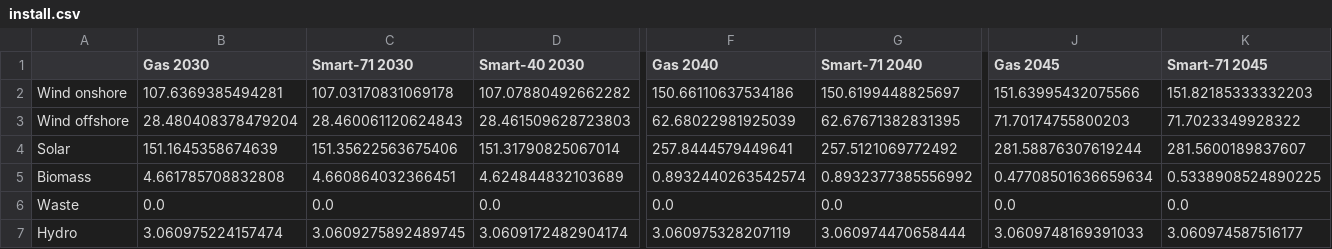
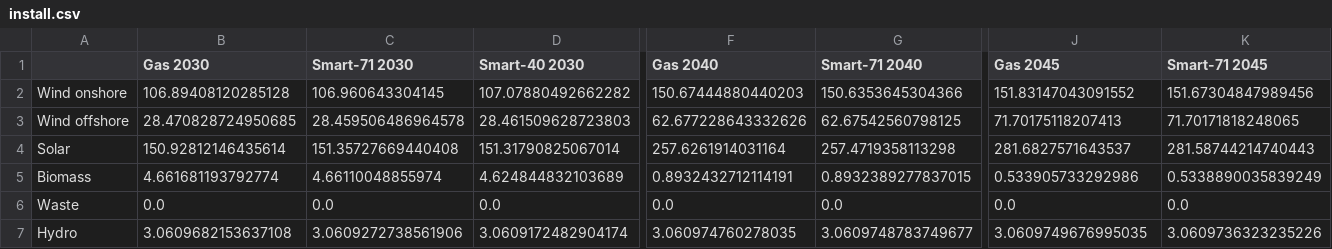
Before and after one commit to mohsenmansouri/pypsa-de, a CSV file: research/install.csv, drawn as a sheet; only a part is shown, gaps mark what is left out; the diff covers the shown part only; the diff names each change by its address in the sheet, - before the commit and + after, or states it on an @@ line.

```diff
--- a/research/install.csv
+++ b/research/install.csv
-B2 (Gas 2030): 107.6369385494281
+B2 (Gas 2030): 106.89408120285128
-C2 (Smart-71 2030): 107.03170831069178
+C2 (Smart-71 2030): 106.960643304145
-F2 (Gas 2040): 150.66110637534186
+F2 (Gas 2040): 150.67444880440203
-G2 (Smart-71 2040): 150.6199448825697
+G2 (Smart-71 2040): 150.6353645304366
-J2 (Gas 2045): 151.63995432075566
+J2 (Gas 2045): 151.83147043091552
-K2 (Smart-71 2045): 151.82185333332203
+K2 (Smart-71 2045): 151.67304847989456
-B3 (Gas 2030): 28.480408378479204
+B3 (Gas 2030): 28.470828724950685
-C3 (Smart-71 2030): 28.460061120624843
+C3 (Smart-71 2030): 28.459506486964578
-F3 (Gas 2040): 62.68022981925039
+F3 (Gas 2040): 62.677228643332626
-G3 (Smart-71 2040): 62.67671382831395
+G3 (Smart-71 2040): 62.67542560798125
-J3 (Gas 2045): 71.70174755800203
+J3 (Gas 2045): 71.70175118207413
-K3 (Smart-71 2045): 71.7023349928322
+K3 (Smart-71 2045): 71.70171818248065
-B4 (Gas 2030): 151.1645358674639
+B4 (Gas 2030): 150.92812146435614
-C4 (Smart-71 2030): 151.35622563675406
+C4 (Smart-71 2030): 151.35727669440408
-F4 (Gas 2040): 257.8444579449641
+F4 (Gas 2040): 257.6261914031164
-G4 (Smart-71 2040): 257.5121069772492
+G4 (Smart-71 2040): 257.4719358113298
-J4 (Gas 2045): 281.58876307619244
+J4 (Gas 2045): 281.6827571643537
-K4 (Smart-71 2045): 281.5600189837607
+K4 (Smart-71 2045): 281.58744214740443
-B5 (Gas 2030): 4.661785708832808
+B5 (Gas 2030): 4.661681193792774
-C5 (Smart-71 2030): 4.660864032366451
+C5 (Smart-71 2030): 4.66110048855974
-F5 (Gas 2040): 0.8932440263542574
+F5 (Gas 2040): 0.8932432712114191
-G5 (Smart-71 2040): 0.8932377385556992
+G5 (Smart-71 2040): 0.8932389277837015
-J5 (Gas 2045): 0.47708501636659634
+J5 (Gas 2045): 0.533905733292986
-K5 (Smart-71 2045): 0.5338908524890225
+K5 (Smart-71 2045): 0.5338890035839249
-B7 (Gas 2030): 3.060975224157474
+B7 (Gas 2030): 3.0609682153637108
-C7 (Smart-71 2030): 3.0609275892489745
+C7 (Smart-71 2030): 3.0609272738561906
-F7 (Gas 2040): 3.060975328207119
+F7 (Gas 2040): 3.060974760278035
-G7 (Smart-71 2040): 3.060974470658444
+G7 (Smart-71 2040): 3.0609748783749677
-J7 (Gas 2045): 3.0609748169391033
+J7 (Gas 2045): 3.0609749676995035
-K7 (Smart-71 2045): 3.060974587516177
+K7 (Smart-71 2045): 3.0609736323235226
```
Also changed, not shown: 44 edited cells elsewhere in this file, research/energy.csv, 3 other files.
